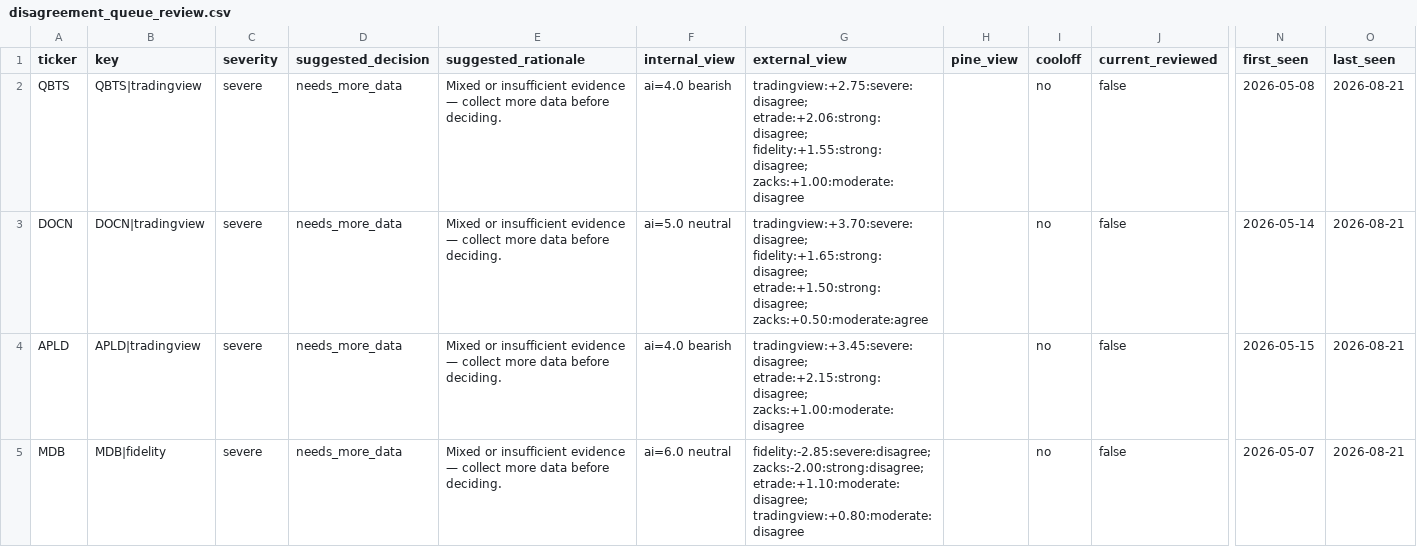
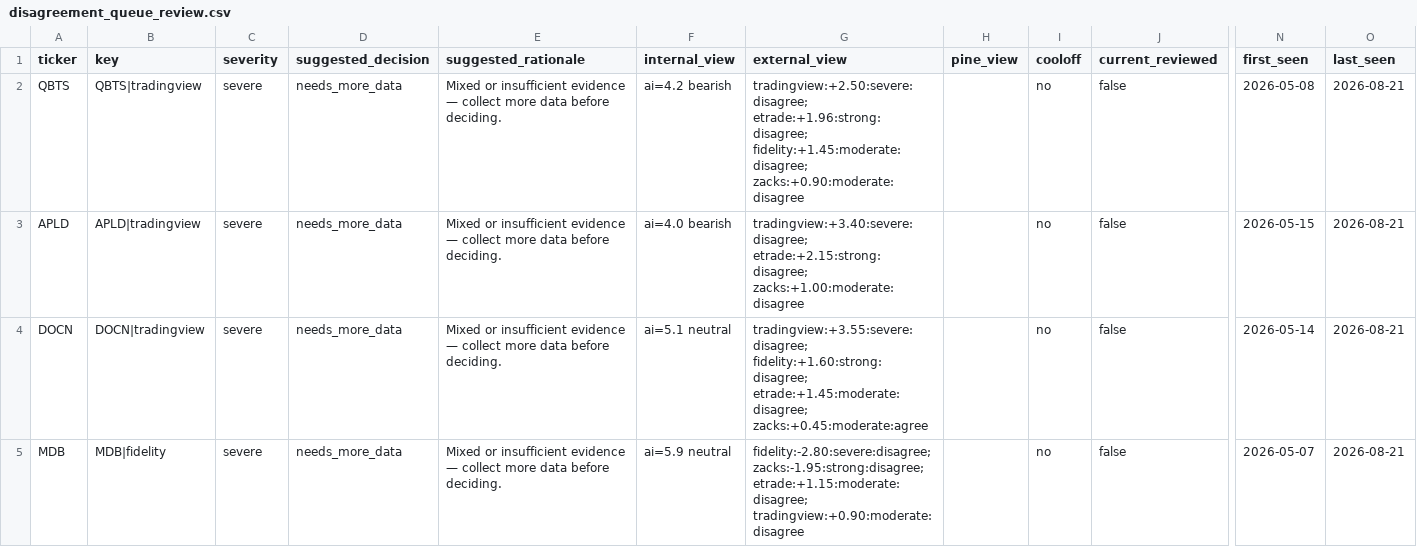
Before and after one commit to stdeplock-prog/ai-stock-rankings, a CSV file: data/reports/disagreement_queue_review.csv, drawn as a sheet; only a part is shown, gaps mark what is left out; removed rows and columns are numbered as before the commit, all else as after; rows hold the shown columns only; the diff covers the shown part only; the diff names each change by its address in the sheet, - before the commit and + after, or states it on an @@ line.

```diff
--- a/data/reports/disagreement_queue_review.csv
+++ b/data/reports/disagreement_queue_review.csv
-F2 (internal_view): ai=4.0 bearish
+F2 (internal_view): ai=4.2 bearish
-G2 (external_view): tradingview:+2.75:severe:disagree; etrade:+2.06:strong:disagree; fidelity:+1.55:strong:disagree; zacks:+1.00:moderate:disagree
+G2 (external_view): tradingview:+2.50:severe:disagree; etrade:+1.96:strong:disagree; fidelity:+1.45:moderate:disagree; zacks:+0.90:moderate:disagree
-row 3: DOCN | DOCN|tradingview | severe | needs_more_data | Mixed or insufficient evidence — collect more data before deciding. | ai=5.0 neutral | tradingview:+3.70:severe:disagree; fidelity:+1.65:strong:disagree; etrade:+1.50:strong:disagree; zacks:+0.50:moderate:agree |  | no | false | 2026-05-14 | 2026-08-21
-G3 (external_view): tradingview:+3.45:severe:disagree; etrade:+2.15:strong:disagree; zacks:+1.00:moderate:disagree
+G3 (external_view): tradingview:+3.40:severe:disagree; etrade:+2.15:strong:disagree; zacks:+1.00:moderate:disagree
+row 4: DOCN | DOCN|tradingview | severe | needs_more_data | Mixed or insufficient evidence — collect more data before deciding. | ai=5.1 neutral | tradingview:+3.55:severe:disagree; fidelity:+1.60:strong:disagree; etrade:+1.45:moderate:disagree; zacks:+0.45:moderate:agree |  | no | false | 2026-05-14 | 2026-08-21
-F5 (internal_view): ai=6.0 neutral
+F5 (internal_view): ai=5.9 neutral
-G5 (external_view): fidelity:-2.85:severe:disagree; zacks:-2.00:strong:disagree; etrade:+1.10:moderate:disagree; tradingview:+0.80:moderate:disagree
+G5 (external_view): fidelity:-2.80:severe:disagree; zacks:-1.95:strong:disagree; etrade:+1.15:moderate:disagree; tradingview:+0.90:moderate:disagree
```
Also changed, not shown: 11 edited cells elsewhere in this file, data/processed/catalysts.csv, data/processed/scoring_outputs/swing_rankings.csv, 48 other files.
